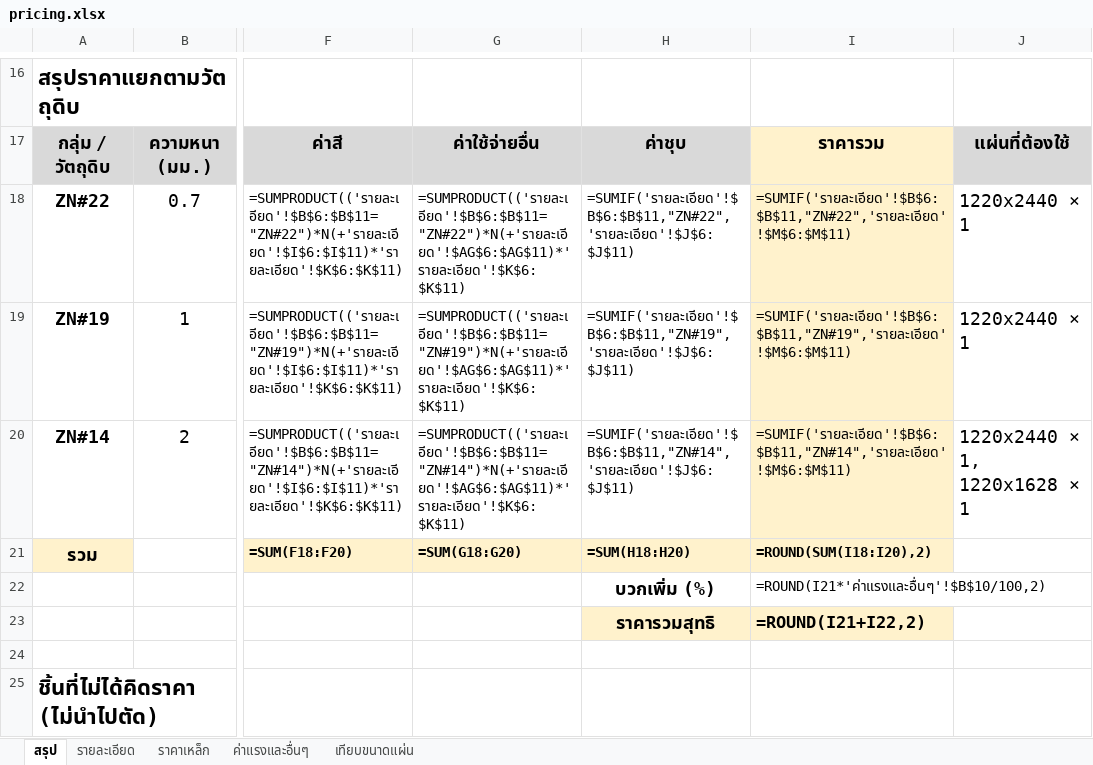
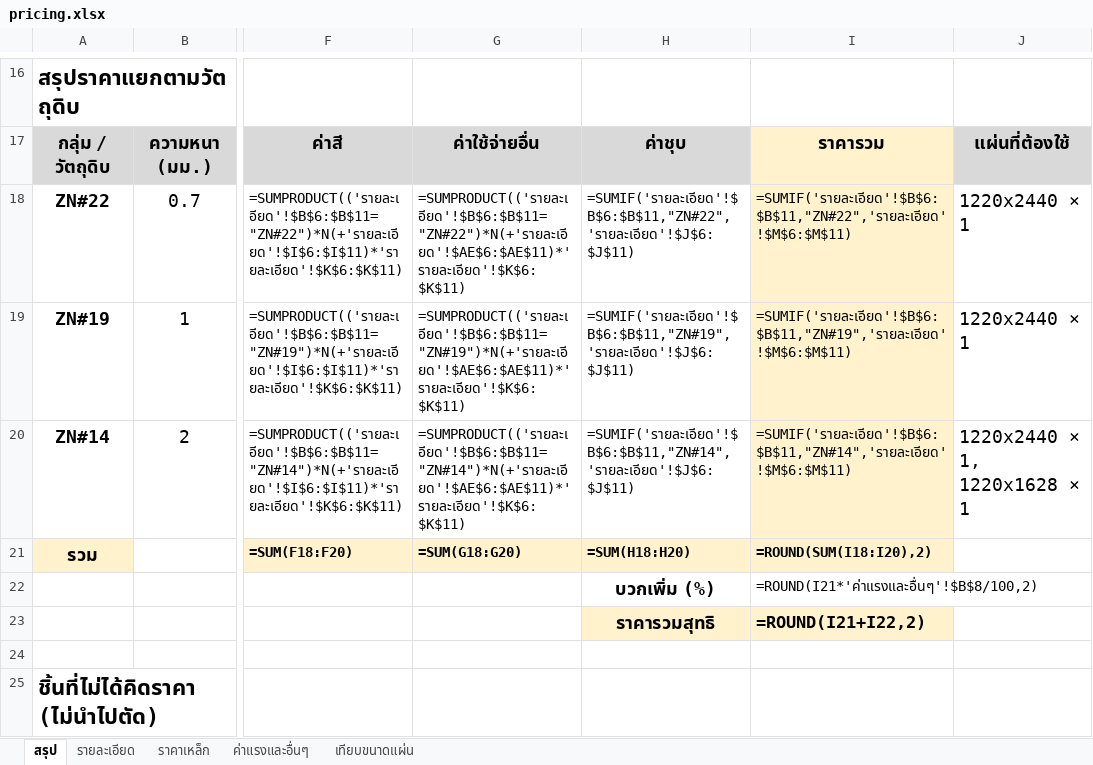
Before and after one commit to woraphontrangpanich-jpg/LHPsolidwork, an Excel workbook: docs/demo/export/pricing.xlsx, sheet สรุป, drawn as a sheet; only a part is shown, gaps mark what is left out; values as stored, in another font and other column widths than the file's, no borders; formulas without a stored value are shown as written; the diff names each change by its address in the sheet, - before the commit and + after, or states it on an @@ line.

```diff
--- a/docs/demo/export/pricing.xlsx (sheet สรุป)
+++ b/docs/demo/export/pricing.xlsx (sheet สรุป)
-G18: =SUMPRODUCT(('รายละเอียด'!$B$6:$B$11="ZN#22")*N(+'รายละเอียด'!$AG$6:$AG$11)*'รายละเอียด'!$K$6:$K$11)
+G18: =SUMPRODUCT(('รายละเอียด'!$B$6:$B$11="ZN#22")*N(+'รายละเอียด'!$AE$6:$AE$11)*'รายละเอียด'!$K$6:$K$11)
-G19: =SUMPRODUCT(('รายละเอียด'!$B$6:$B$11="ZN#19")*N(+'รายละเอียด'!$AG$6:$AG$11)*'รายละเอียด'!$K$6:$K$11)
+G19: =SUMPRODUCT(('รายละเอียด'!$B$6:$B$11="ZN#19")*N(+'รายละเอียด'!$AE$6:$AE$11)*'รายละเอียด'!$K$6:$K$11)
-G20: =SUMPRODUCT(('รายละเอียด'!$B$6:$B$11="ZN#14")*N(+'รายละเอียด'!$AG$6:$AG$11)*'รายละเอียด'!$K$6:$K$11)
+G20: =SUMPRODUCT(('รายละเอียด'!$B$6:$B$11="ZN#14")*N(+'รายละเอียด'!$AE$6:$AE$11)*'รายละเอียด'!$K$6:$K$11)
-I22: =ROUND(I21*'ค่าแรงและอื่นๆ'!$B$10/100,2)
+I22: =ROUND(I21*'ค่าแรงและอื่นๆ'!$B$8/100,2)
```
Also changed, not shown: sheet ราคาเหล็ก, sheet รายละเอียด, sheet ค่าแรงและอื่นๆ, docs/demo/export/summary.xlsx, sheetflat/bend_tables.xlsx, 19 other files.
